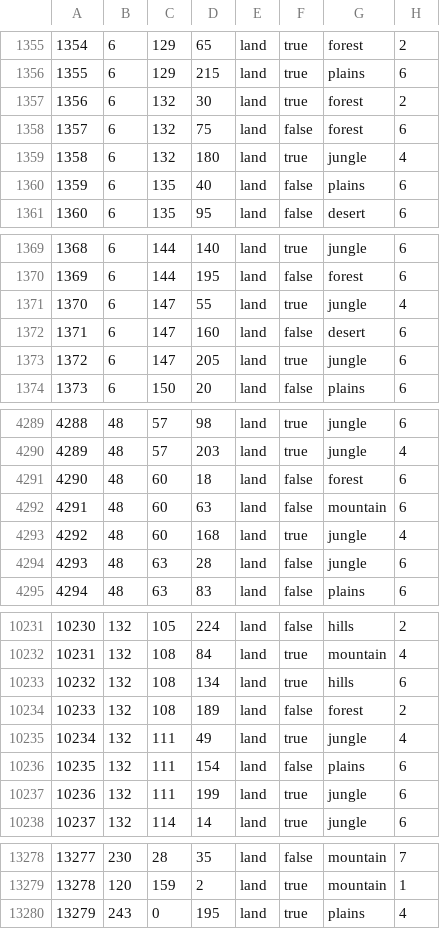
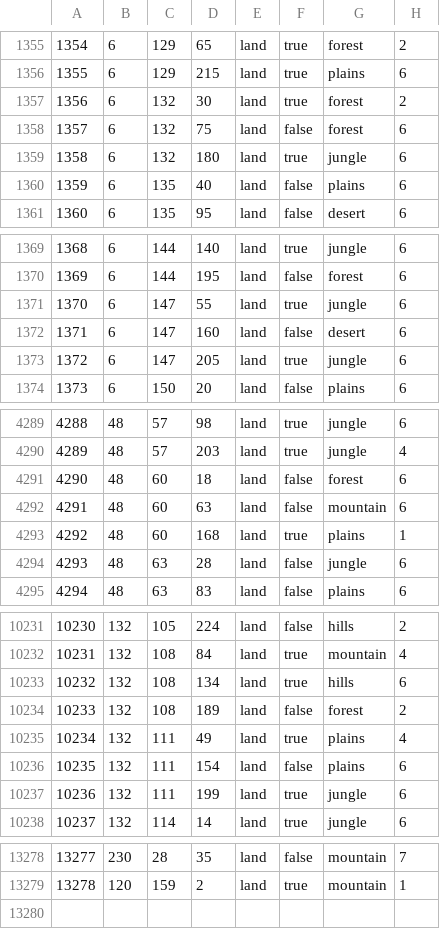
Before and after one commit to SilentEnforcer/tgwr-mod, a CSV file: map/definition.csv, drawn as a sheet; only a part is shown, gaps mark what is left out; the diff covers the shown part only.

```diff
--- a/map/definition.csv
+++ b/map/definition.csv
@@ -1358,3 +1358,3 @@
 1357;6;132;75;land;false;forest;6
-1358;6;132;180;land;true;jungle;4
+1358;6;132;180;land;true;jungle;6
 1359;6;135;40;land;false;plains;6
@@ -1370,3 +1370,3 @@
 1369;6;144;195;land;false;forest;6
-1370;6;147;55;land;true;jungle;4
+1370;6;147;55;land;true;jungle;6
 1371;6;147;160;land;false;desert;6
@@ -4292,3 +4292,3 @@
 4291;48;60;63;land;false;mountain;6
-4292;48;60;168;land;true;jungle;4
+4292;48;60;168;land;true;plains;1
 4293;48;63;28;land;false;jungle;6
@@ -10234,3 +10234,3 @@
 10233;132;108;189;land;false;forest;2
-10234;132;111;49;land;true;jungle;4
+10234;132;111;49;land;true;plains;4
 10235;132;111;154;land;false;plains;6
@@ -13279,2 +13279 @@
 13278;120;159;2;land;true;mountain;1
-13279;243;0;195;land;true;plains;4
```
Also changed, not shown: 1 edited cell elsewhere in this file, map/adjacencies.csv, 27 other files.
